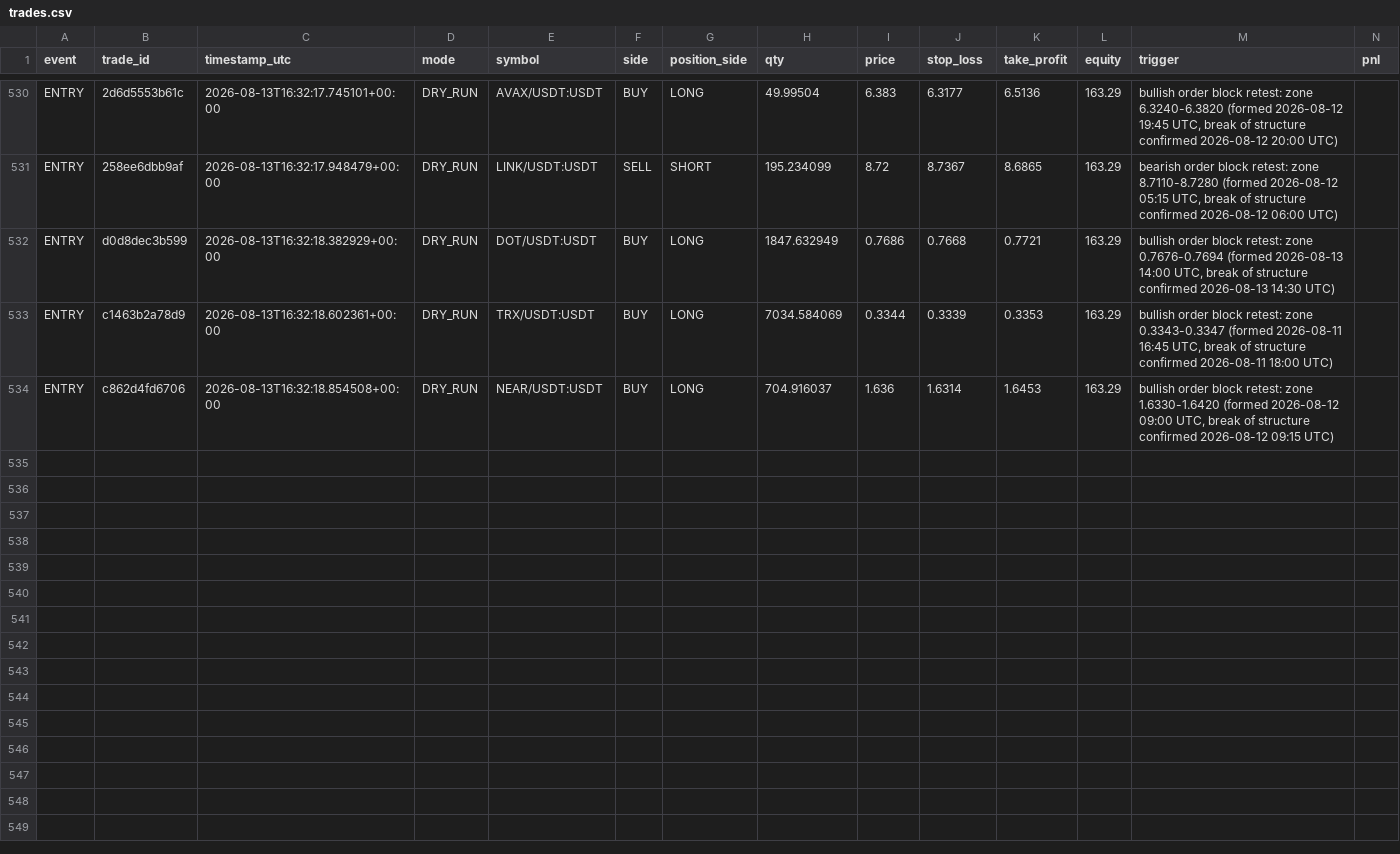
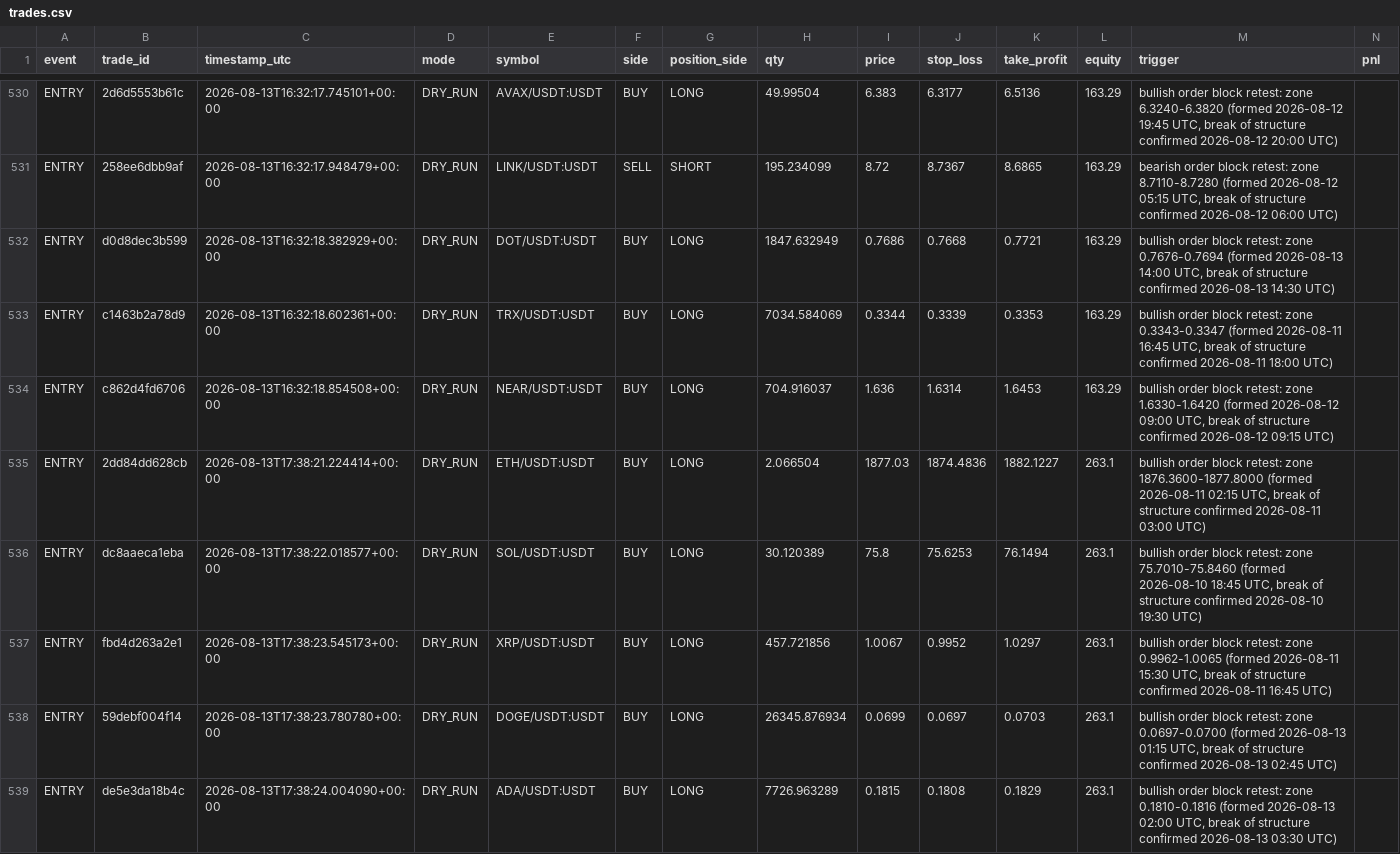
Before and after one commit to MatveevIlya1995/bingx-order-block-bot, a CSV file: data/trades.csv, drawn as a sheet; only a part is shown, gaps mark what is left out; rows hold the shown columns only; the diff covers the shown part only; the diff names each change by its address in the sheet, - before the commit and + after, or states it on an @@ line.

```diff
--- a/data/trades.csv
+++ b/data/trades.csv
+row 535: ENTRY | 2dd84dd628cb | 2026-08-13T17:38:21.224414+00:00 | DRY_RUN | ETH/USDT:USDT | BUY | LONG | 2.066504 | 1877.03 | 1874.4836 | 1882.1227 | 263.1 | bullish order block retest: zone 1876.3600-1877.8000 (formed 2026-08-11 02:15 UTC, break of structure confirmed 2026-08-11 03:00 UTC)
+row 536: ENTRY | dc8aaeca1eba | 2026-08-13T17:38:22.018577+00:00 | DRY_RUN | SOL/USDT:USDT | BUY | LONG | 30.120389 | 75.8 | 75.6253 | 76.1494 | 263.1 | bullish order block retest: zone 75.7010-75.8460 (formed 2026-08-10 18:45 UTC, break of structure confirmed 2026-08-10 19:30 UTC)
+row 537: ENTRY | fbd4d263a2e1 | 2026-08-13T17:38:23.545173+00:00 | DRY_RUN | XRP/USDT:USDT | BUY | LONG | 457.721856 | 1.0067 | 0.9952 | 1.0297 | 263.1 | bullish order block retest: zone 0.9962-1.0065 (formed 2026-08-11 15:30 UTC, break of structure confirmed 2026-08-11 16:45 UTC)
+row 538: ENTRY | 59debf004f14 | 2026-08-13T17:38:23.780780+00:00 | DRY_RUN | DOGE/USDT:USDT | BUY | LONG | 26345.876934 | 0.0699 | 0.0697 | 0.0703 | 263.1 | bullish order block retest: zone 0.0697-0.0700 (formed 2026-08-13 01:15 UTC, break of structure confirmed 2026-08-13 02:45 UTC)
+row 539: ENTRY | de5e3da18b4c | 2026-08-13T17:38:24.004090+00:00 | DRY_RUN | ADA/USDT:USDT | BUY | LONG | 7726.963289 | 0.1815 | 0.1808 | 0.1829 | 263.1 | bullish order block retest: zone 0.1810-0.1816 (formed 2026-08-13 02:00 UTC, break of structure confirmed 2026-08-13 03:30 UTC)
```
Also changed, not shown: 4 added rows elsewhere in this file.
